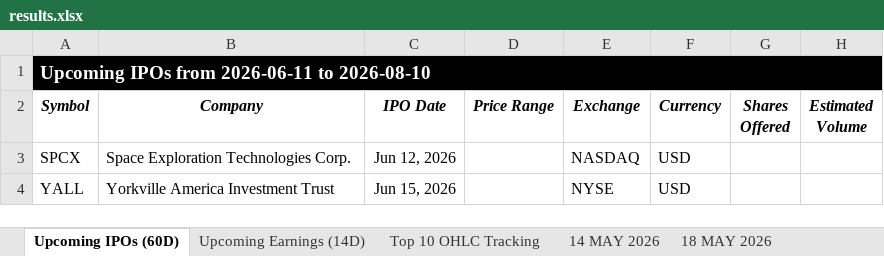
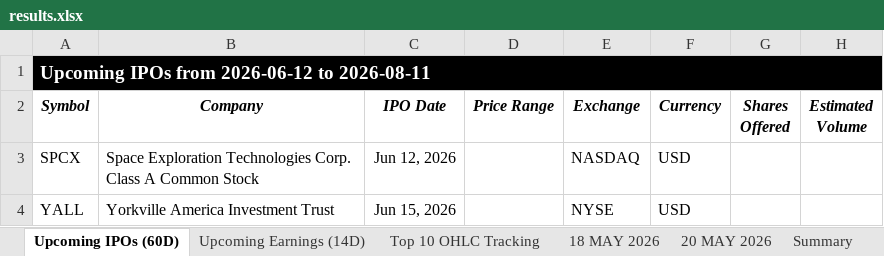
Before and after one commit to codenamev99/invest2.0, an Excel workbook: results.xlsx, sheet Upcoming IPOs (60D), drawn as a sheet; values as stored, in another font and other column widths than the file's, no borders; the diff names each change by its address in the sheet, - before the commit and + after, or states it on an @@ line.

```diff
--- a/results.xlsx (sheet Upcoming IPOs (60D))
+++ b/results.xlsx (sheet Upcoming IPOs (60D))
-sheet tab: 14 MAY 2026
-A1 (Symbol): Upcoming IPOs from 2026-06-11 to 2026-08-10
+A1 (Symbol): Upcoming IPOs from 2026-06-12 to 2026-08-11
-B3 (Company): …Technologies Corp.
+B3 (Company): …Technologies Corp. Class A Common Stock
```
Also changed, not shown: sheet Upcoming Earnings (14D), sheet Top 10 OHLC Tracking, sheet Investment Dashboard, sheet Summary, other sheet tabs, hidden cells.
